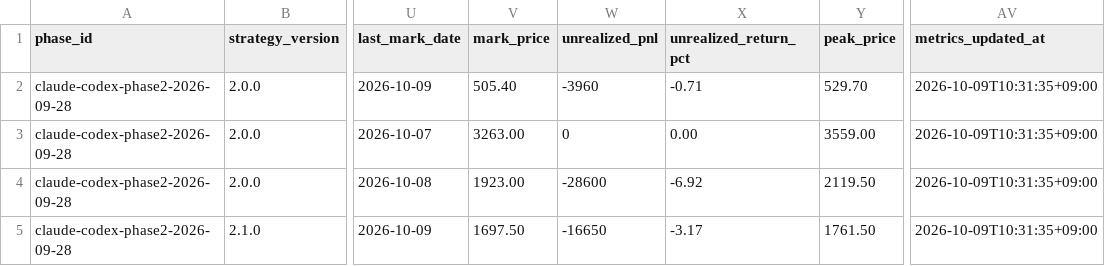
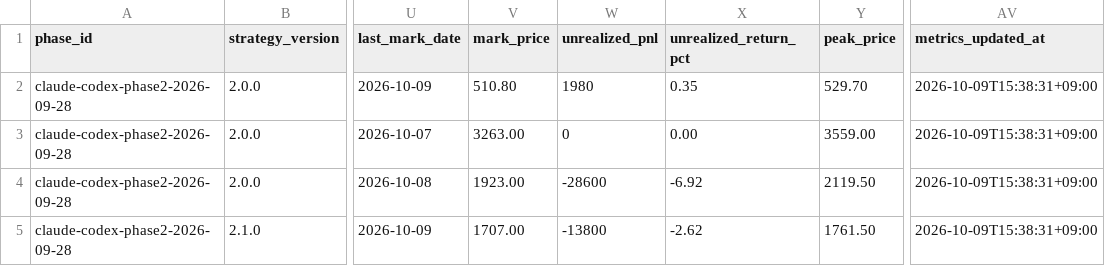
Before and after one commit to MANDAI0571/stock-news-monitor, a CSV file: data/codex_300man_journal.csv, drawn as a sheet; only a part is shown, gaps mark what is left out; the diff names each change by its address in the sheet, - before the commit and + after, or states it on an @@ line.

```diff
--- a/data/codex_300man_journal.csv
+++ b/data/codex_300man_journal.csv
-V2 (mark_price): 505.40
+V2 (mark_price): 510.80
-W2 (unrealized_pnl): -3960
+W2 (unrealized_pnl): 1980
-X2 (unrealized_return_pct): -0.71
+X2 (unrealized_return_pct): 0.35
-AV2:AV5 (metrics_updated_at): 2026-10-09T10:31:35+09:00
+AV2:AV5 (metrics_updated_at): 2026-10-09T15:38:31+09:00
-V5 (mark_price): 1697.50
+V5 (mark_price): 1707.00
-W5 (unrealized_pnl): -16650
+W5 (unrealized_pnl): -13800
-X5 (unrealized_return_pct): -3.17
+X5 (unrealized_return_pct): -2.62
```
Also changed, not shown: data/claude_300man_daily_monitor.csv, data/claude_300man_entry_shadow.csv, 7 other files.
